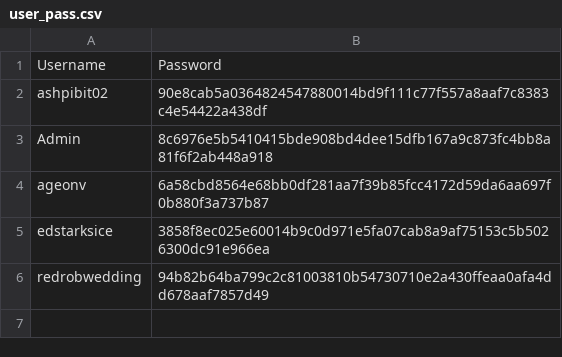
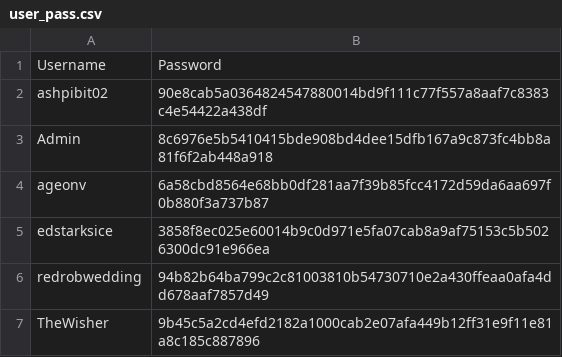
Before and after one commit to AshPiBit02/java-engineering-lab, a CSV file: Phase 3/Implementations/Login Page/DataFiles/user_pass.csv, drawn as a sheet; the diff names each change by its address in the sheet, - before the commit and + after, or states it on an @@ line.

```diff
--- a/Phase 3/Implementations/Login Page/DataFiles/user_pass.csv
+++ b/Phase 3/Implementations/Login Page/DataFiles/user_pass.csv
+row 7: TheWisher | 9b45c5a2cd4efd2182a1000cab2e07afa449b12ff31e9f11e81a8c185c887896
```
Also changed, not shown: Phase 3/Implementations/Login Page/DataFiles/logs.csv, Phase 3/Implementations/Login Page/DataFiles/registeredUsers.csv, 2 other files.
